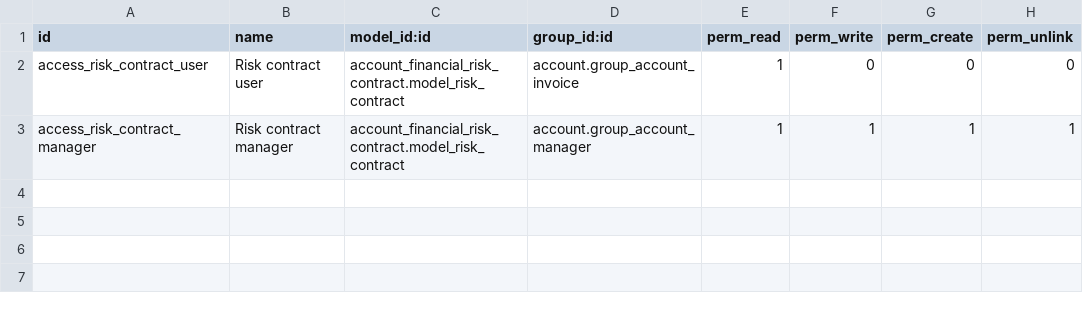
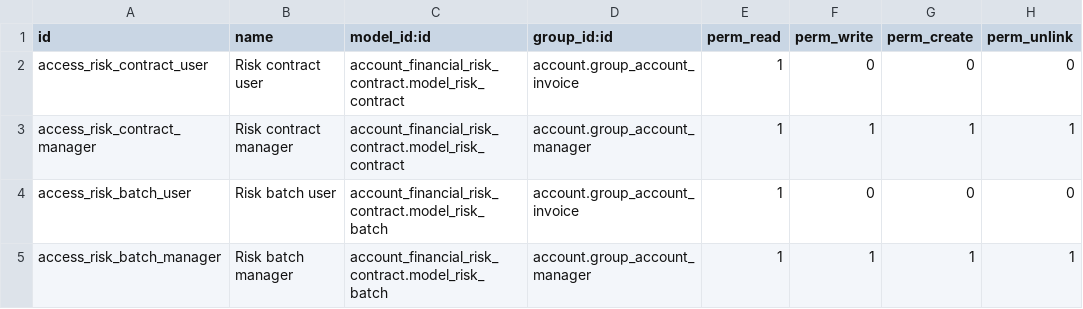
Before and after one commit to antoniocanovas/dev16, a CSV file: account_financial_risk_contract/security/ir.model.access.csv, drawn as a sheet; the diff names each change by its address in the sheet, - before the commit and + after, or states it on an @@ line.

Commit message:
risk contract v0

```diff
--- a/account_financial_risk_contract/security/ir.model.access.csv
+++ b/account_financial_risk_contract/security/ir.model.access.csv
+row 4: access_risk_batch_user | Risk batch user | account_financial_risk_contract.model_risk_batch | account.group_account_invoice | 1 | 0 | 0 | 0
+row 5: access_risk_batch_manager | Risk batch manager | account_financial_risk_contract.model_risk_batch | account.group_account_manager | 1 | 1 | 1 | 1
```
Also changed, not shown: 6 other files.
